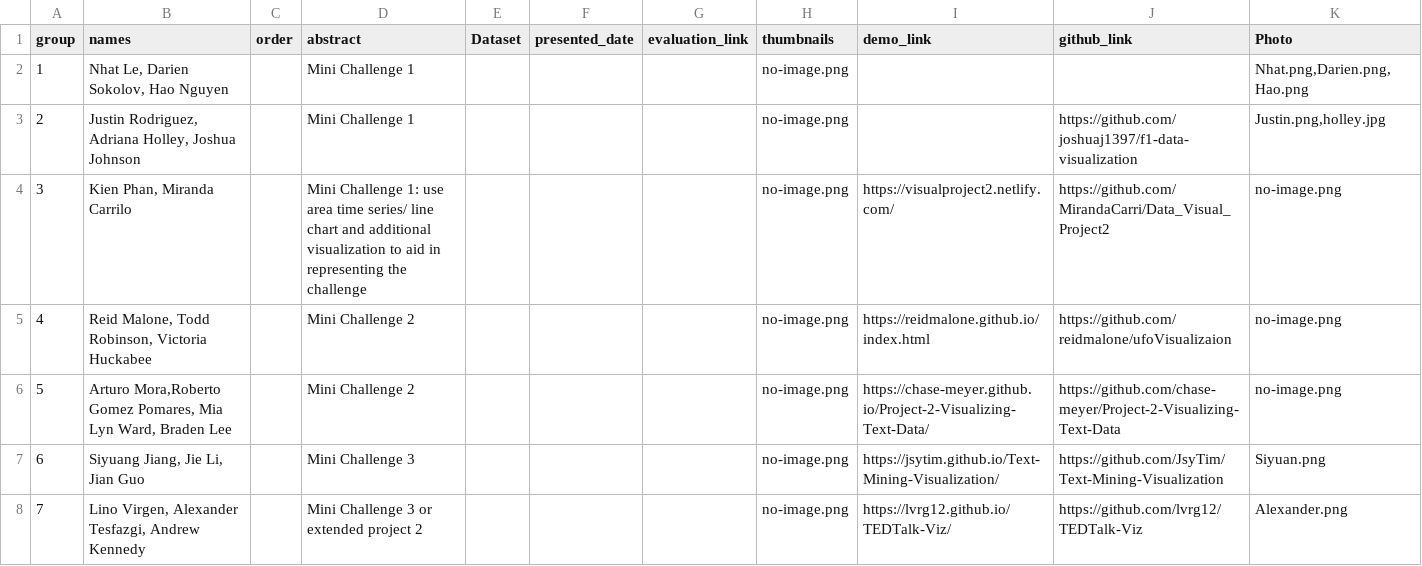
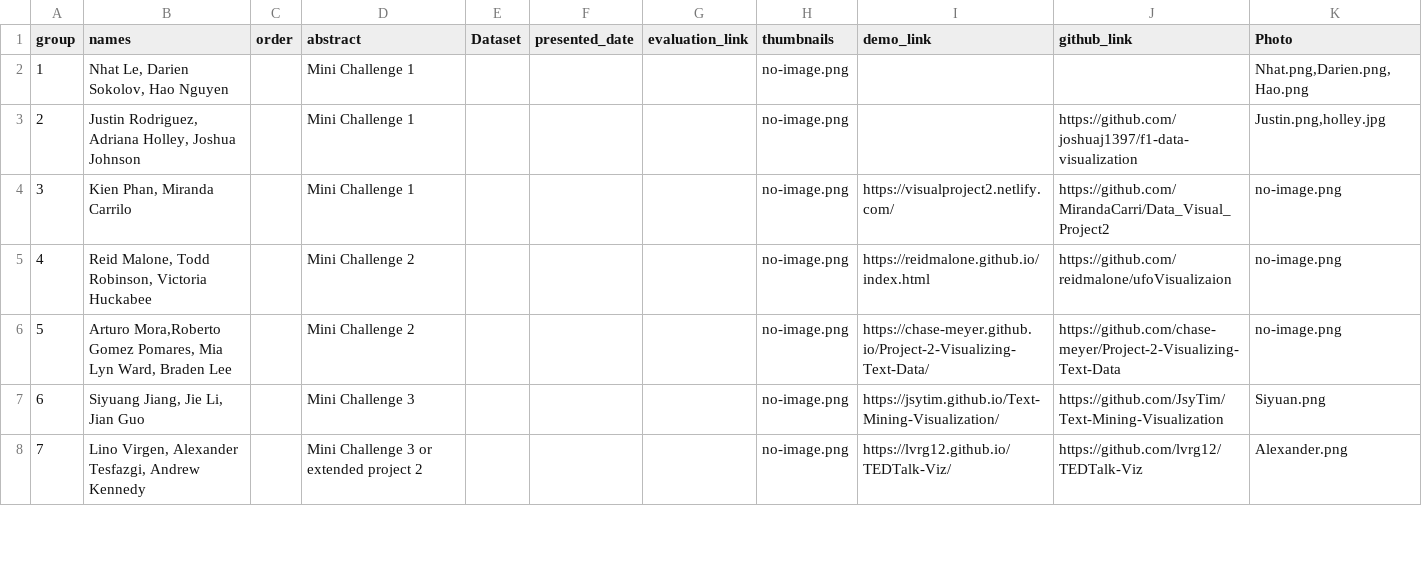
Before and after one commit to iDataVisualizationLab/CS5331_Spring2019, a CSV file: P3/P3Group.csv, drawn as a sheet; only a part is shown.

Commit message:
Update P3Group.csv

```diff
--- a/P3/P3Group.csv
+++ b/P3/P3Group.csv
@@ -3,3 +3,3 @@ group,names,order,abstract,Dataset,presented_date,evaluation_link,thumbnails,dem
 2,"Justin Rodriguez, Adriana Holley, Joshua Johnson",,Mini Challenge 1,,,,no-image.png,,https://github.com/joshuaj1397/f1-data-visualization,"Justin.png,holley.jpg"
-3,"Kien Phan, Miranda Carrilo",,Mini Challenge 1: use area time series/ line chart and additional visualization to aid in representing the challenge,,,,no-image.png,https://visualproject2.netlify.com/,https://github.com/MirandaCarri/Data_Visual_Project2,no-image.png
+3,"Kien Phan, Miranda Carrilo",,Mini Challenge 1,,,,no-image.png,https://visualproject2.netlify.com/,https://github.com/MirandaCarri/Data_Visual_Project2,no-image.png
 4,"Reid Malone, Todd Robinson, Victoria Huckabee",,Mini Challenge 2,,,,no-image.png,https://reidmalone.github.io/index.html,https://github.com/reidmalone/ufoVisualizaion,no-image.png
```
